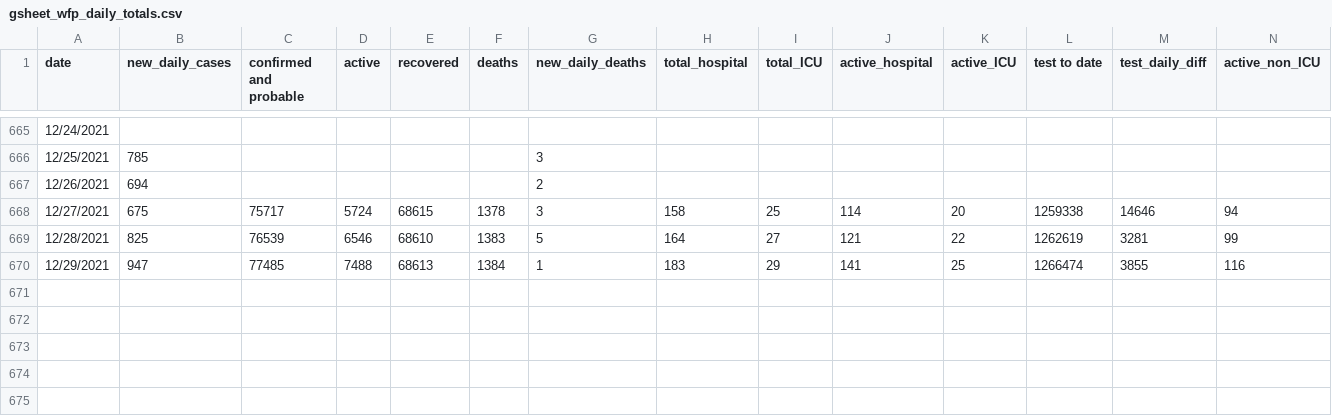
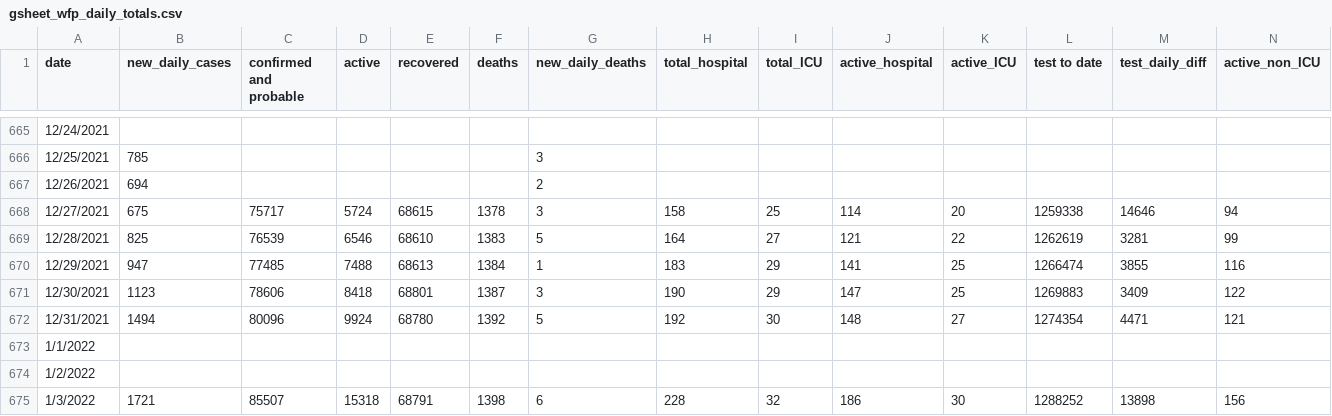
Before and after one commit to winnipegfreepress/covid19_analysis, a CSV file: data/raw/gsheet_wfp_daily_totals.csv, drawn as a sheet; only a part is shown, gaps mark what is left out; rows hold the shown columns only; the diff names each change by its address in the sheet, - before the commit and + after, or states it on an @@ line.

```diff
--- a/data/raw/gsheet_wfp_daily_totals.csv
+++ b/data/raw/gsheet_wfp_daily_totals.csv
+row 671: 12/30/2021 | 1123 | 78606 | 8418 | 68801 | 1387 | 3 | 190 | 29 | 147 | 25 | 1269883 | 3409 | 122
+row 672: 12/31/2021 | 1494 | 80096 | 9924 | 68780 | 1392 | 5 | 192 | 30 | 148 | 27 | 1274354 | 4471 | 121
+row 673: 1/1/2022
+row 674: 1/2/2022
+row 675: 1/3/2022 | 1721 | 85507 | 15318 | 68791 | 1398 | 6 | 228 | 32 | 186 | 30 | 1288252 | 13898 | 156
```
Also changed, not shown: data/raw/COVID19_vaccine_administration.csv, data/raw/COVID19_vaccine_distribution.csv, 19 other files.
